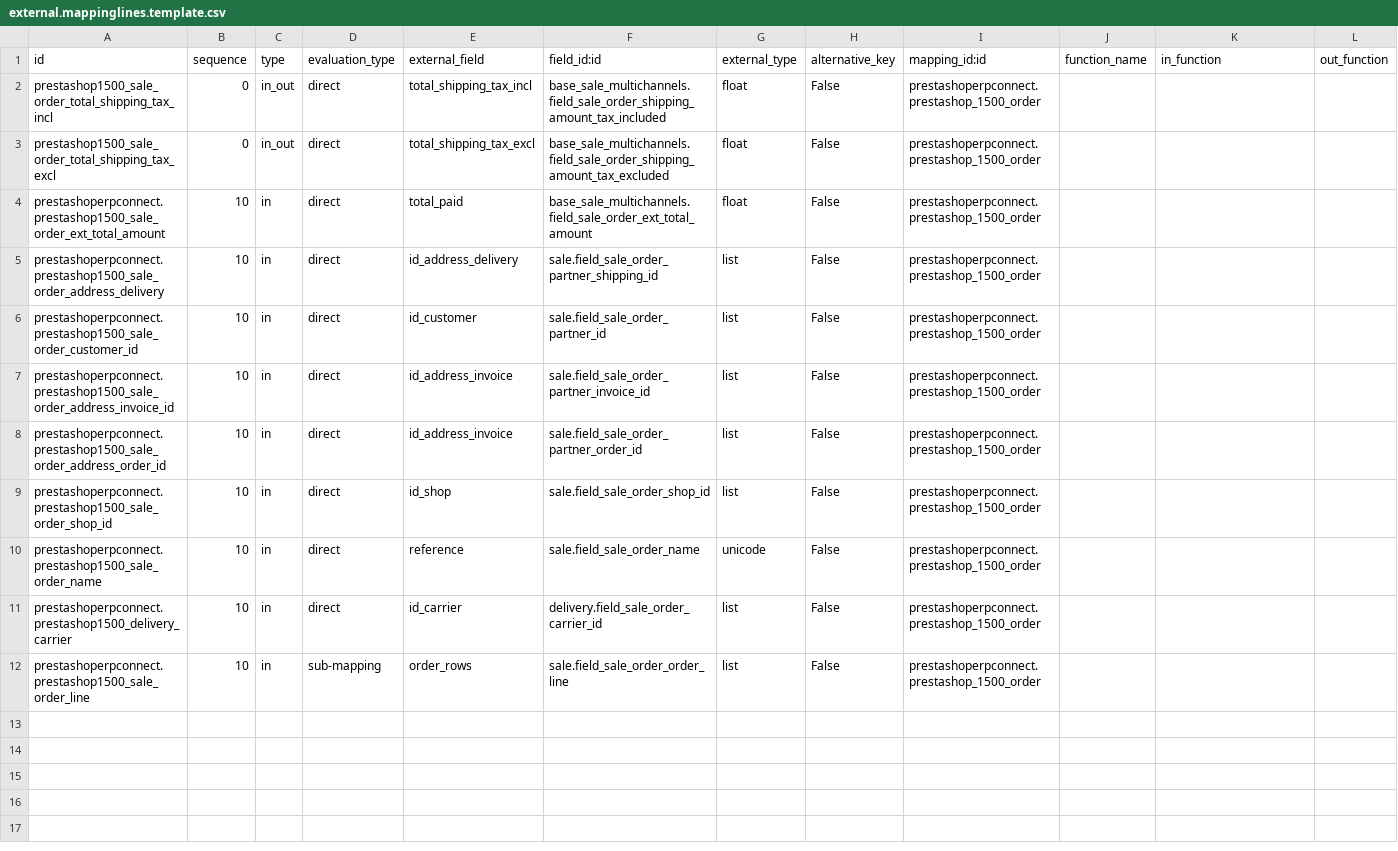
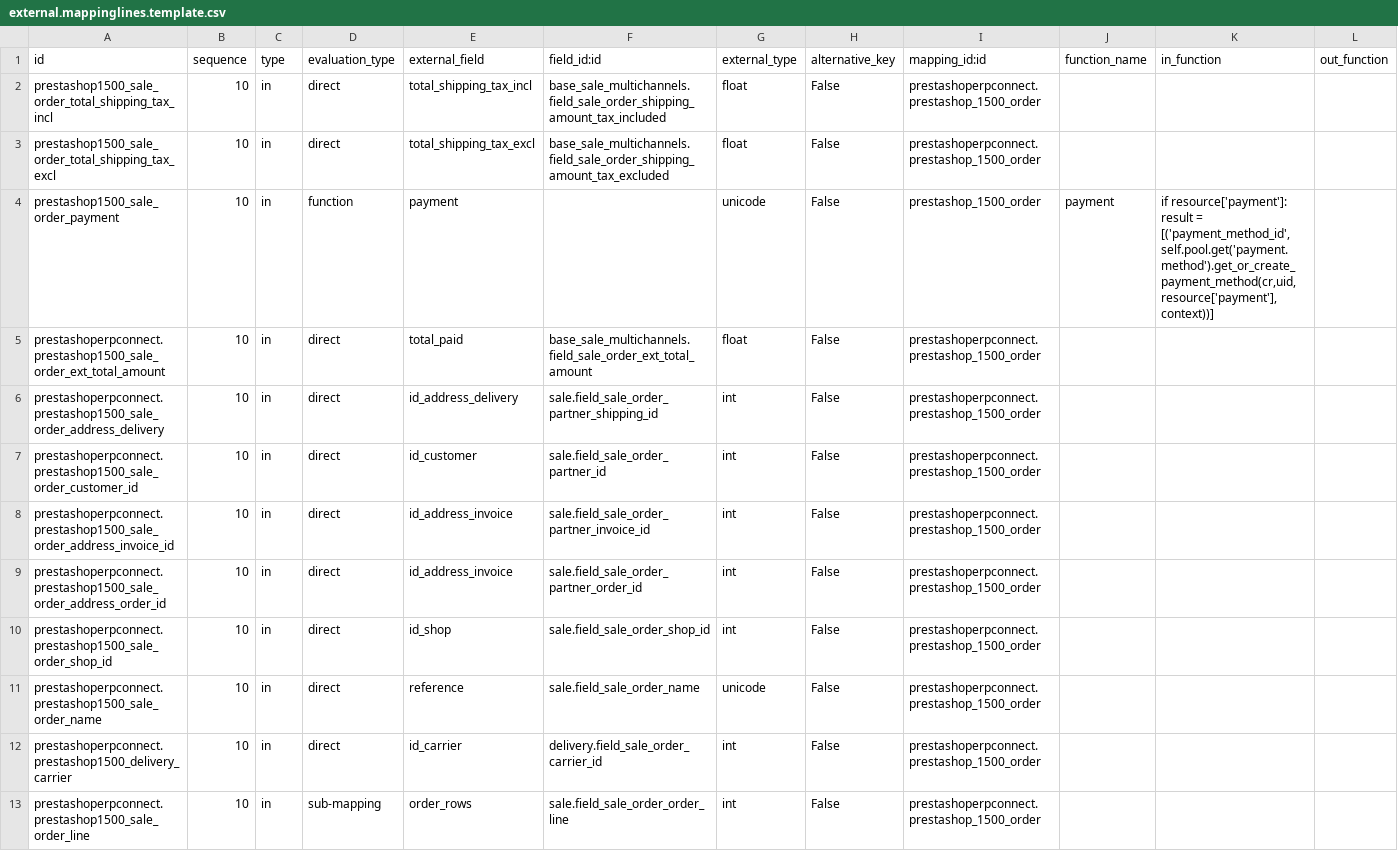
Before and after one commit to xrg/prestashoperpconnect, a CSV file: prestashoperpconnect/settings/1.5.0.0/sale.order/external.mappinglines.template.csv, drawn as a sheet; only a part is shown; addresses are those after the commit; rows hold the shown columns only; ↵ is a line break in a cell; the diff names each change by its address in the sheet, - before the commit and + after, or states it on an @@ line.

```diff
--- a/prestashoperpconnect/settings/1.5.0.0/sale.order/external.mappinglines.template.csv
+++ b/prestashoperpconnect/settings/1.5.0.0/sale.order/external.mappinglines.template.csv
-B2:B3 (sequence): 0
+B2:B3 (sequence): 10
-C2:C3 (type): in_out
+C2:C3 (type): in
+row 4: prestashop1500_sale_order_payment | 10 | in | function | payment |  | unicode | False | prestashop_1500_order | payment | if resource['payment']: ↵ result = [('payment_method_id', self.pool.get('payment.method').get_or_create_payment_method(cr,uid, resource['payment'], context))]
-G6:G10 (external_type): list
+G6:G10 (external_type): int
-G12:G13 (external_type): list
+G12:G13 (external_type): int
```
Also changed, not shown: prestashoperpconnect/settings/1.5.0.0/sale.order.line/external.mappinglines.template.csv, prestashoperpconnect/settings/1.5.0.0/sale.shop/external.mappinglines.template.csv, 1 other file.
